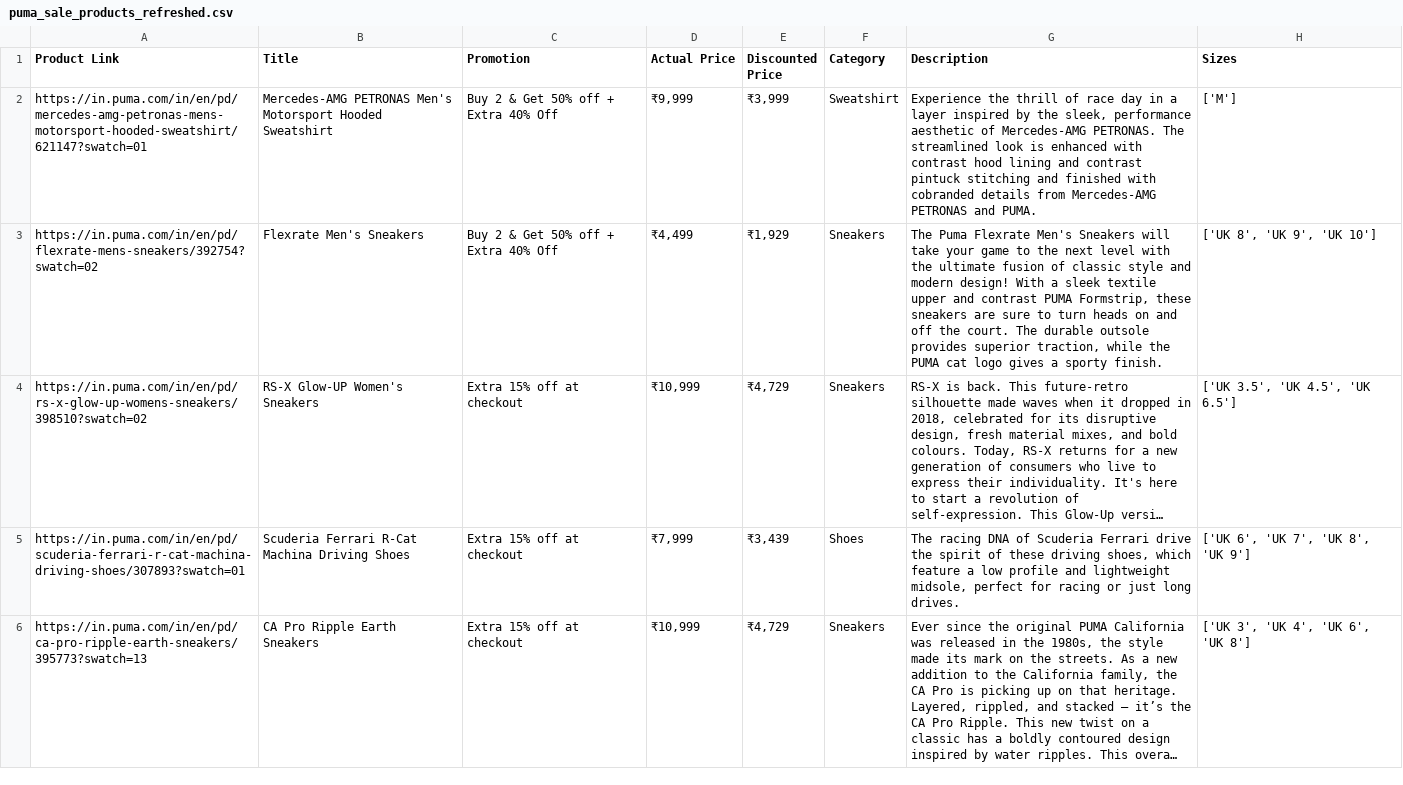
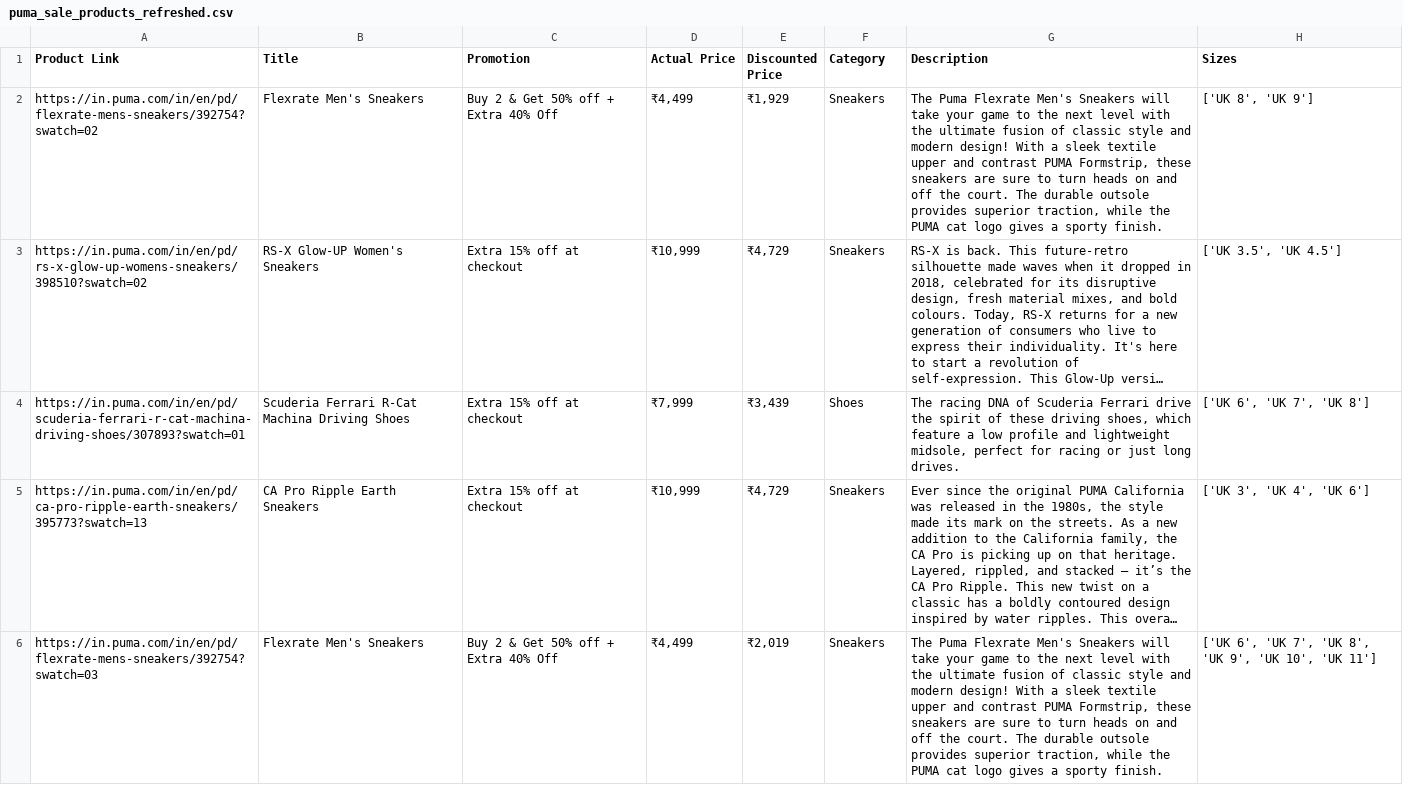
Before and after one commit to ShyleshKumarS/Capillary-Project, a CSV file: puma_sale_products_refreshed.csv, drawn as a sheet; long unchanged cells end in …; removed rows and columns are numbered as before the commit, all else as after; the diff names each change by its address in the sheet, - before the commit and + after, or states it on an @@ line.

```diff
--- a/puma_sale_products_refreshed.csv
+++ b/puma_sale_products_refreshed.csv
-row 2: https://in.puma.com/in/en/pd/mercedes-amg-petronas-mens-motorsport-hooded-sweatshirt/621147?swatch=01 | Mercedes-AMG PETRONAS Men's Motorsport Hooded Sweatshirt | Buy 2 & Get 50% off + Extra 40% Off | ₹9,999 | ₹3,999 | Sweatshirt | Experience the thrill of race day in a layer inspired by the sleek, performance aesthetic of Mercedes-AMG PETRONAS. The streamlined look is enhanced with contrast hood lining and contrast pintuck stitching and finished with cobranded details from Mercedes-AMG PETRONAS and PUMA. | ['M']
-H2 (Sizes): ['UK 8', 'UK 9', 'UK 10']
+H2 (Sizes): ['UK 8', 'UK 9']
-H3 (Sizes): ['UK 3.5', 'UK 4.5', 'UK 6.5']
+H3 (Sizes): ['UK 3.5', 'UK 4.5']
-H4 (Sizes): ['UK 6', 'UK 7', 'UK 8', 'UK 9']
+H4 (Sizes): ['UK 6', 'UK 7', 'UK 8']
-H5 (Sizes): ['UK 3', 'UK 4', 'UK 6', 'UK 8']
+H5 (Sizes): ['UK 3', 'UK 4', 'UK 6']
+row 6: https://in.puma.com/in/en/pd/flexrate-mens-sneakers/392754?swatch=03 | Flexrate Men's Sneakers | Buy 2 & Get 50% off + Extra 40% Off | ₹4,499 | ₹2,019 | Sneakers | The Puma Flexrate Men's Sneakers will take your game to the next level with the ultimate fusion of classic style and modern design! With a sleek textile upper and contrast PUMA Formstrip, these sneakers are sure to turn heads on and off the court. The durable outsole provides superior traction, while the PUMA cat logo gives a sporty finish. | ['UK 6', 'UK 7', 'UK 8', 'UK 9', 'UK 10', 'UK 11']
```
Also changed, not shown: 4 other files.
